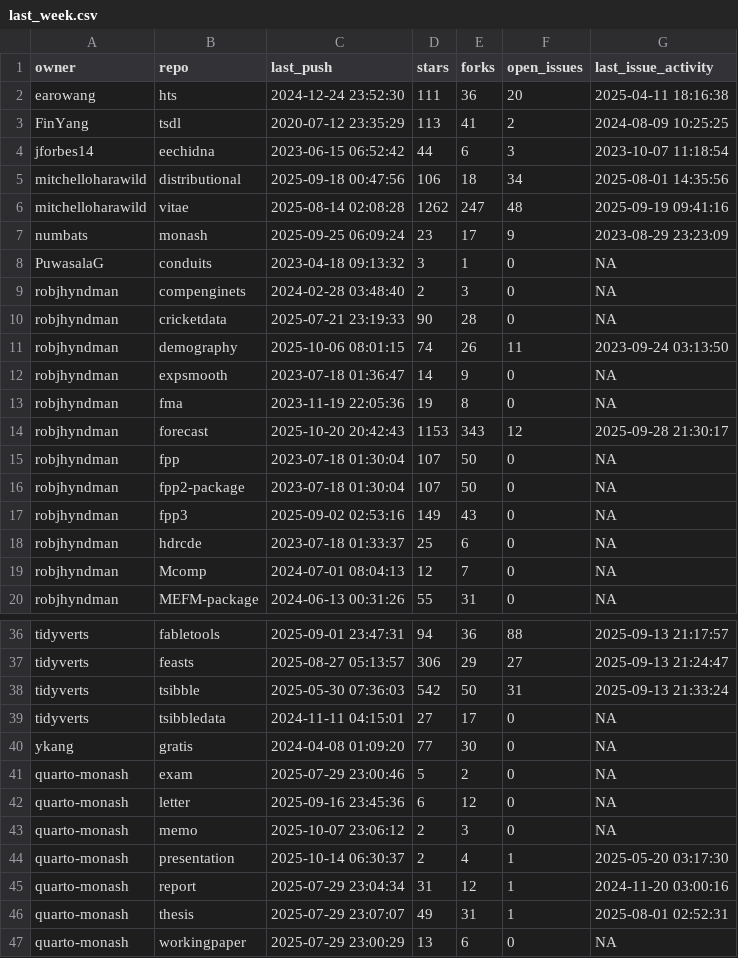
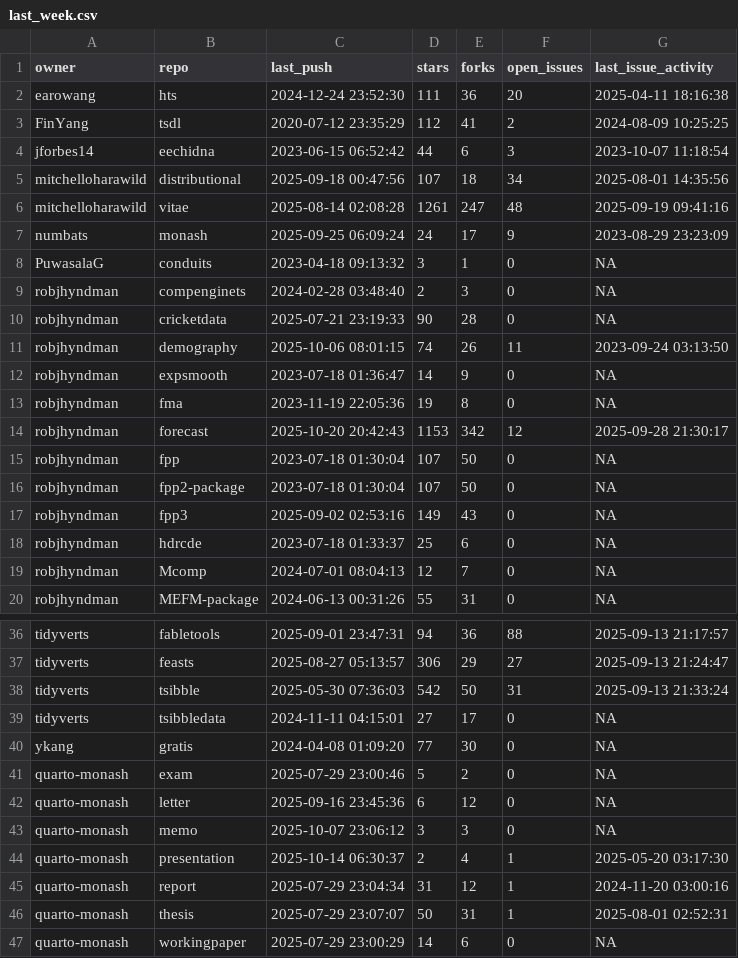
Before and after one commit to robjhyndman/gh-dashboard, a CSV file: last_week.csv, drawn as a sheet; only a part is shown, gaps mark what is left out.

```diff
--- a/last_week.csv
+++ b/last_week.csv
@@ -2,7 +2,7 @@
 "earowang","hts","2024-12-24 23:52:30",111,36,20,"2025-04-11 18:16:38"
-"FinYang","tsdl","2020-07-12 23:35:29",113,41,2,"2024-08-09 10:25:25"
+"FinYang","tsdl","2020-07-12 23:35:29",112,41,2,"2024-08-09 10:25:25"
 "jforbes14","eechidna","2023-06-15 06:52:42",44,6,3,"2023-10-07 11:18:54"
-"mitchelloharawild","distributional","2025-09-18 00:47:56",106,18,34,"2025-08-01 14:35:56"
-"mitchelloharawild","vitae","2025-08-14 02:08:28",1262,247,48,"2025-09-19 09:41:16"
-"numbats","monash","2025-09-25 06:09:24",23,17,9,"2023-08-29 23:23:09"
+"mitchelloharawild","distributional","2025-09-18 00:47:56",107,18,34,"2025-08-01 14:35:56"
+"mitchelloharawild","vitae","2025-08-14 02:08:28",1261,247,48,"2025-09-19 09:41:16"
+"numbats","monash","2025-09-25 06:09:24",24,17,9,"2023-08-29 23:23:09"
 "PuwasalaG","conduits","2023-04-18 09:13:32",3,1,0,NA
@@ -13,3 +13,3 @@
 "robjhyndman","fma","2023-11-19 22:05:36",19,8,0,NA
-"robjhyndman","forecast","2025-10-20 20:42:43",1153,343,12,"2025-09-28 21:30:17"
+"robjhyndman","forecast","2025-10-20 20:42:43",1153,342,12,"2025-09-28 21:30:17"
 "robjhyndman","fpp","2023-07-18 01:30:04",107,50,0,NA
@@ -42,6 +42,6 @@
 "quarto-monash","letter","2025-09-16 23:45:36",6,12,0,NA
-"quarto-monash","memo","2025-10-07 23:06:12",2,3,0,NA
+"quarto-monash","memo","2025-10-07 23:06:12",3,3,0,NA
 "quarto-monash","presentation","2025-10-14 06:30:37",2,4,1,"2025-05-20 03:17:30"
 "quarto-monash","report","2025-07-29 23:04:34",31,12,1,"2024-11-20 03:00:16"
-"quarto-monash","thesis","2025-07-29 23:07:07",49,31,1,"2025-08-01 02:52:31"
-"quarto-monash","workingpaper","2025-07-29 23:00:29",13,6,0,NA
+"quarto-monash","thesis","2025-07-29 23:07:07",50,31,1,"2025-08-01 02:52:31"
+"quarto-monash","workingpaper","2025-07-29 23:00:29",14,6,0,NA
```
